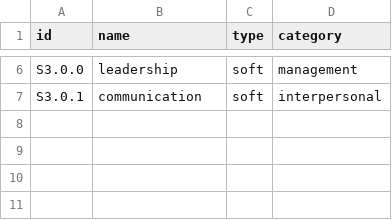
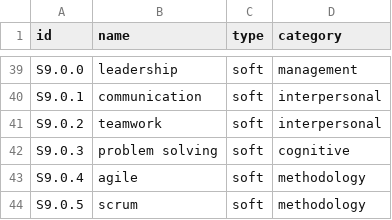
Before and after one commit to AkankshaAnkath/resume-tailor, a CSV file: backend/data/esco_taxonomy/skills.csv, drawn as a sheet; only a part is shown, gaps mark what is left out; addresses are those after the commit; the diff covers the shown part only; the diff names each change by its address in the sheet, - before the commit and + after, or states it on an @@ line.

```diff
--- a/backend/data/esco_taxonomy/skills.csv
+++ b/backend/data/esco_taxonomy/skills.csv
-A39 (id): S3.0.0
+A39 (id): S9.0.0
-A40 (id): S3.0.1
+A40 (id): S9.0.1
+row 41: S9.0.2 | teamwork | soft | interpersonal
+row 42: S9.0.3 | problem solving | soft | cognitive
+row 43: S9.0.4 | agile | soft | methodology
+row 44: S9.0.5 | scrum | soft | methodology
```
Also changed, not shown: 33 added rows and 6 edited cells elsewhere in this file, 3 other files.
